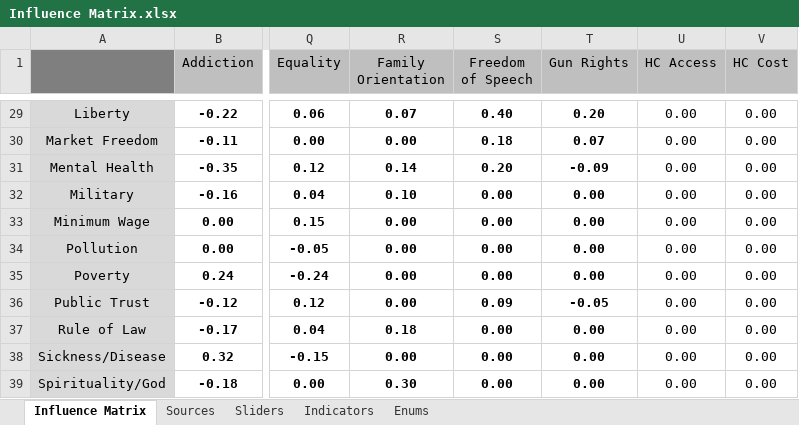
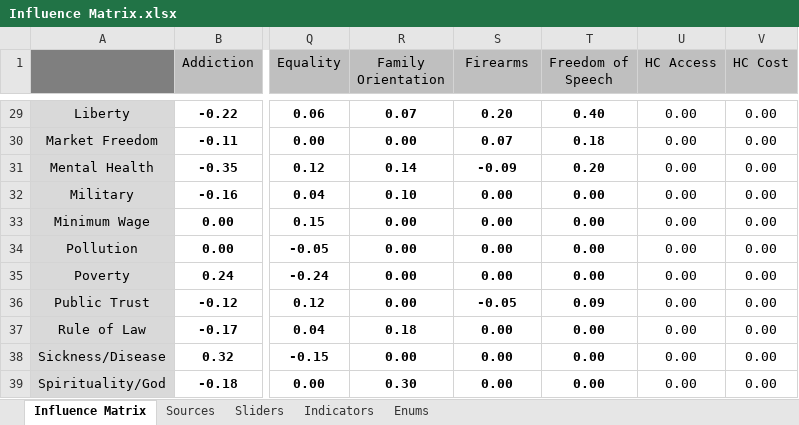
Before and after one commit to thesoundofcolor/society-v1, an Excel workbook: data/Influence_Matrix/Influence Matrix.xlsx, sheet Influence Matrix, drawn as a sheet; only a part is shown, gaps mark what is left out; values as stored, in another font and other column widths than the file's, no borders; conditional formats not drawn; the diff covers the shown part only; the diff names each change by its address in the sheet, - before the commit and + after, or states it on an @@ line.

Commit message:
Changed Gun Rights to Firearms

```diff
--- a/data/Influence_Matrix/Influence Matrix.xlsx (sheet Influence Matrix)
+++ b/data/Influence_Matrix/Influence Matrix.xlsx (sheet Influence Matrix)
-S1: Freedom of Speech
+S1: Firearms
-T1: Gun Rights
+T1: Freedom of Speech
-S29 (Firearms): 0.40
+S29 (Firearms): 0.20
-T29 (Freedom of Speech): 0.20
+T29 (Freedom of Speech): 0.40
-S30 (Firearms): 0.18
+S30 (Firearms): 0.07
-T30 (Freedom of Speech): 0.07
+T30 (Freedom of Speech): 0.18
-S31 (Firearms): 0.20
+S31 (Firearms): -0.09
-T31 (Freedom of Speech): -0.09
+T31 (Freedom of Speech): 0.20
-S36 (Firearms): 0.09
+S36 (Firearms): -0.05
-T36 (Freedom of Speech): -0.05
+T36 (Freedom of Speech): 0.09
```
Also changed, not shown: 1 added row, 1 removed row, 28 edited cells and cell formats elsewhere in this sheet, sheet Sliders, formulas that keep their value.
